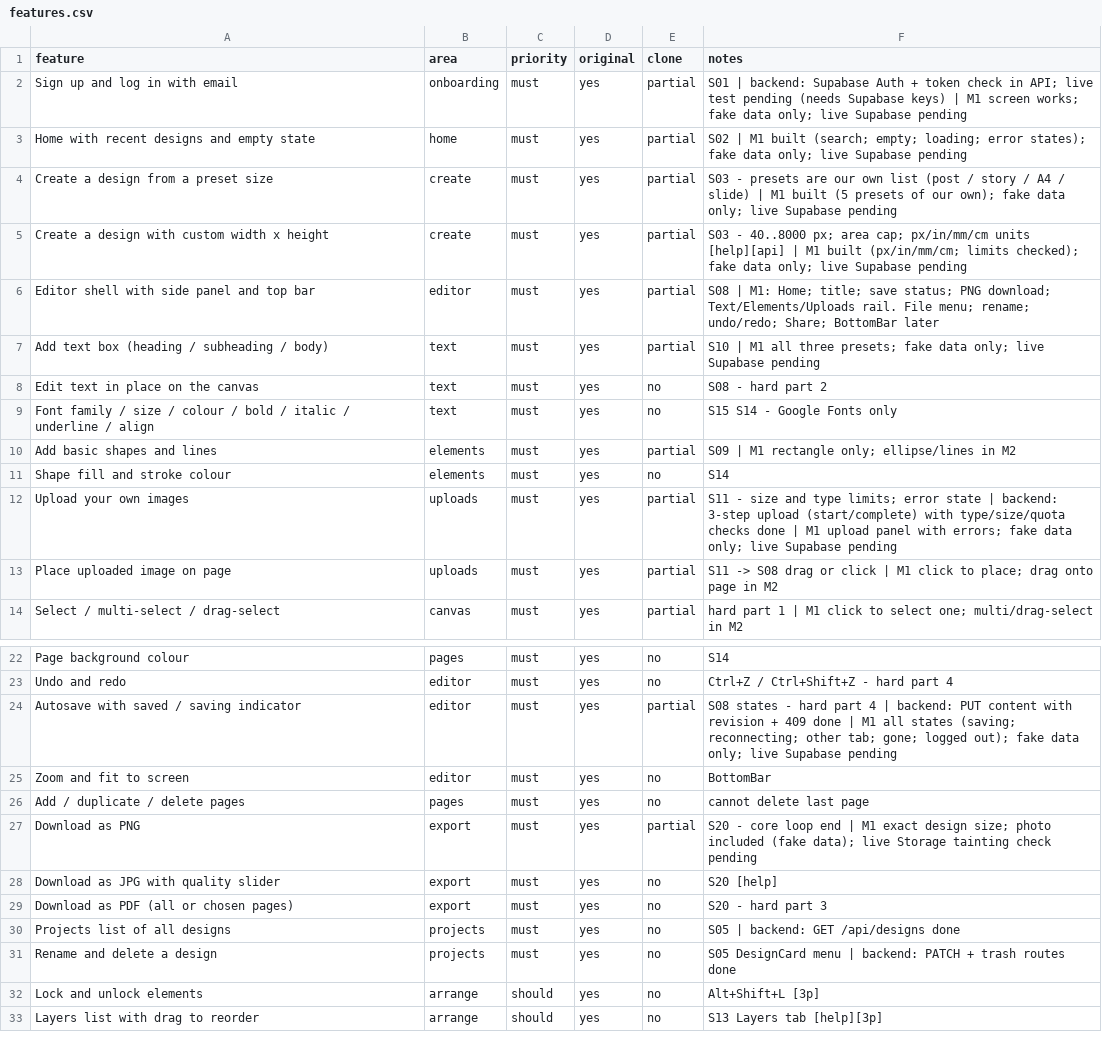
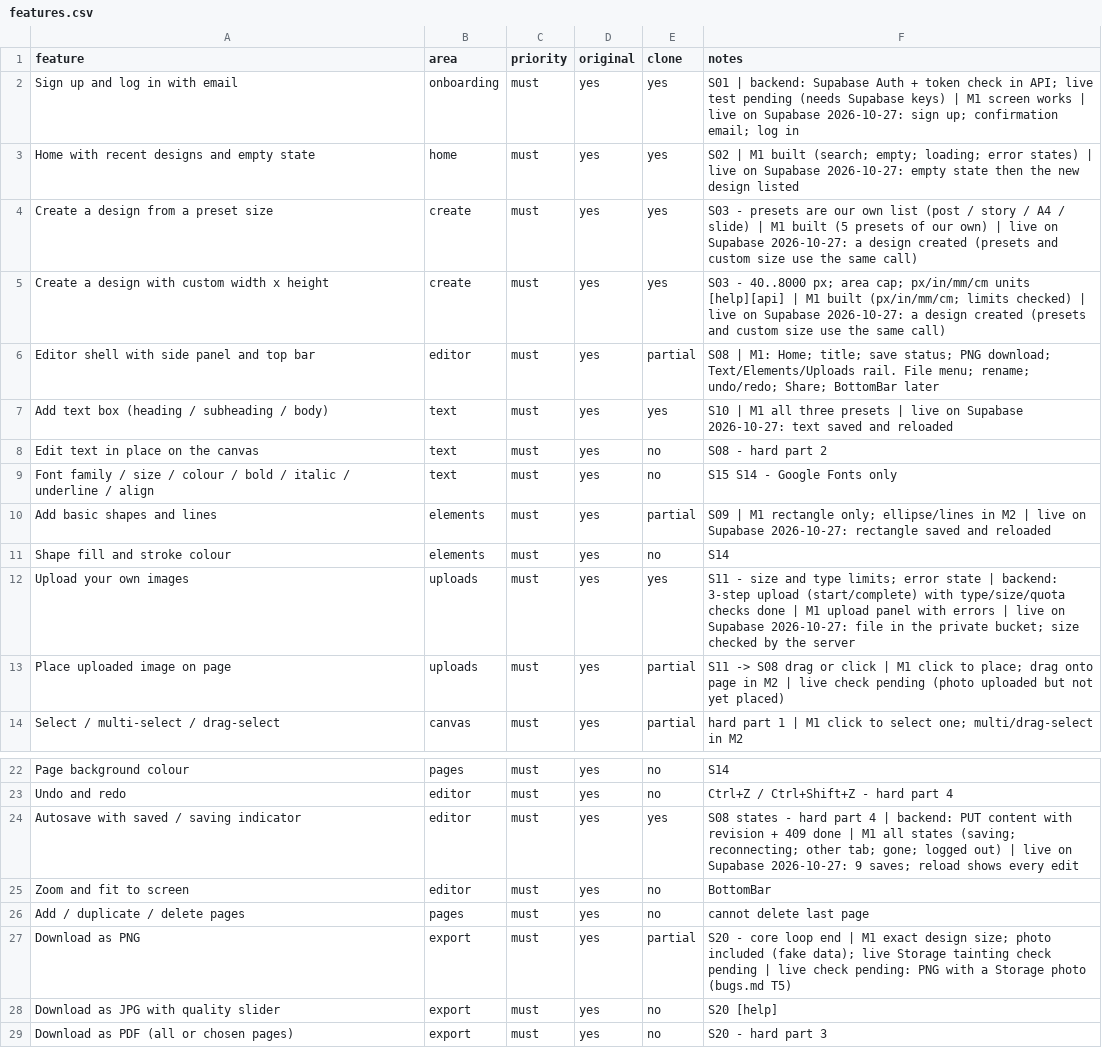
Before and after one commit to sevensixteeeen/Pitch-design, a CSV file: replica/features.csv, drawn as a sheet; only a part is shown, gaps mark what is left out; the shorter side is filled out with more unchanged rows.

Commit message:
docs: first live run on Supabase
- features.csv: 7 features proven on the live project moved to yes
  (parity 16.4 -> 24.6, must-haves 7 of 30)
- bugs.md: BUG-005 report (fixed in db8707b); T1 accent search and T4 real
  Storage confirmed; T5 (PNG with a Storage photo) still open
- build-log.md: table of the live run

```diff
--- a/replica/features.csv
+++ b/replica/features.csv
@@ -1,14 +1,14 @@
 feature,area,priority,original,clone,notes
-Sign up and log in with email,onboarding,must,yes,partial,S01 | backend: Supabase Auth + token check in API; live test pending (needs Supabase keys) | M1 screen works; fake data only; live Supabase pending
-Home with recent designs and empty state,home,must,yes,partial,S02 | M1 built (search; empty; loading; error states); fake data only; live Supabase pending
-Create a design from a preset size,create,must,yes,partial,S03 - presets are our own list (post / story / A4 / slide) | M1 built (5 presets of our own); fake data only; live Supabase pending
-Create a design with custom width x height,create,must,yes,partial,S03 - 40..8000 px; area cap; px/in/mm/cm units [help][api] | M1 built (px/in/mm/cm; limits checked); fake data only; live Supabase pending
+Sign up and log in with email,onboarding,must,yes,yes,S01 | backend: Supabase Auth + token check in API; live test pending (needs Supabase keys) | M1 screen works | live on Supabase 2026-10-27: sign up; confirmation email; log in
+Home with recent designs and empty state,home,must,yes,yes,S02 | M1 built (search; empty; loading; error states) | live on Supabase 2026-10-27: empty state then the new design listed
+Create a design from a preset size,create,must,yes,yes,S03 - presets are our own list (post / story / A4 / slide) | M1 built (5 presets of our own) | live on Supabase 2026-10-27: a design created (presets and custom size use the same call)
+Create a design with custom width x height,create,must,yes,yes,S03 - 40..8000 px; area cap; px/in/mm/cm units [help][api] | M1 built (px/in/mm/cm; limits checked) | live on Supabase 2026-10-27: a design created (presets and custom size use the same call)
 Editor shell with side panel and top bar,editor,must,yes,partial,S08 | M1: Home; title; save status; PNG download; Text/Elements/Uploads rail. File menu; rename; undo/redo; Share; BottomBar later
-Add text box (heading / subheading / body),text,must,yes,partial,S10 | M1 all three presets; fake data only; live Supabase pending
+Add text box (heading / subheading / body),text,must,yes,yes,S10 | M1 all three presets | live on Supabase 2026-10-27: text saved and reloaded
 Edit text in place on the canvas,text,must,yes,no,S08 - hard part 2
 Font family / size / colour / bold / italic / underline / align,text,must,yes,no,S15 S14 - Google Fonts only
-Add basic shapes and lines,elements,must,yes,partial,S09 | M1 rectangle only; ellipse/lines in M2
+Add basic shapes and lines,elements,must,yes,partial,S09 | M1 rectangle only; ellipse/lines in M2 | live on Supabase 2026-10-27: rectangle saved and reloaded
 Shape fill and stroke colour,elements,must,yes,no,S14
-Upload your own images,uploads,must,yes,partial,S11 - size and type limits; error state | backend: 3-step upload (start/complete) with type/size/quota checks done | M1 upload panel with errors; fake data only; live Supabase pending
-Place uploaded image on page,uploads,must,yes,partial,S11 -> S08 drag or click | M1 click to place; drag onto page in M2
+Upload your own images,uploads,must,yes,yes,S11 - size and type limits; error state | backend: 3-step upload (start/complete) with type/size/quota checks done | M1 upload panel with errors | live on Supabase 2026-10-27: file in the private bucket; size checked by the server
+Place uploaded image on page,uploads,must,yes,partial,S11 -> S08 drag or click | M1 click to place; drag onto page in M2 | live check pending (photo uploaded but not yet placed)
 Select / multi-select / drag-select,canvas,must,yes,partial,hard part 1 | M1 click to select one; multi/drag-select in M2
@@ -23,6 +23,6 @@ Page background colour,pages,must,yes,no,S14
 Undo and redo,editor,must,yes,no,Ctrl+Z / Ctrl+Shift+Z - hard part 4
-Autosave with saved / saving indicator,editor,must,yes,partial,S08 states - hard part 4 | backend: PUT content with revision + 409 done | M1 all states (saving; reconnecting; other tab; gone; logged out); fake data only; live Supabase pending
+Autosave with saved / saving indicator,editor,must,yes,yes,S08 states - hard part 4 | backend: PUT content with revision + 409 done | M1 all states (saving; reconnecting; other tab; gone; logged out) | live on Supabase 2026-10-27: 9 saves; reload shows every edit
 Zoom and fit to screen,editor,must,yes,no,BottomBar
 Add / duplicate / delete pages,pages,must,yes,no,cannot delete last page
-Download as PNG,export,must,yes,partial,S20 - core loop end | M1 exact design size; photo included (fake data); live Storage tainting check pending
+Download as PNG,export,must,yes,partial,S20 - core loop end | M1 exact design size; photo included (fake data); live Storage tainting check pending | live check pending: PNG with a Storage photo (bugs.md T5)
 Download as JPG with quality slider,export,must,yes,no,S20 [help]
```
Also changed, not shown: 2 other files.
